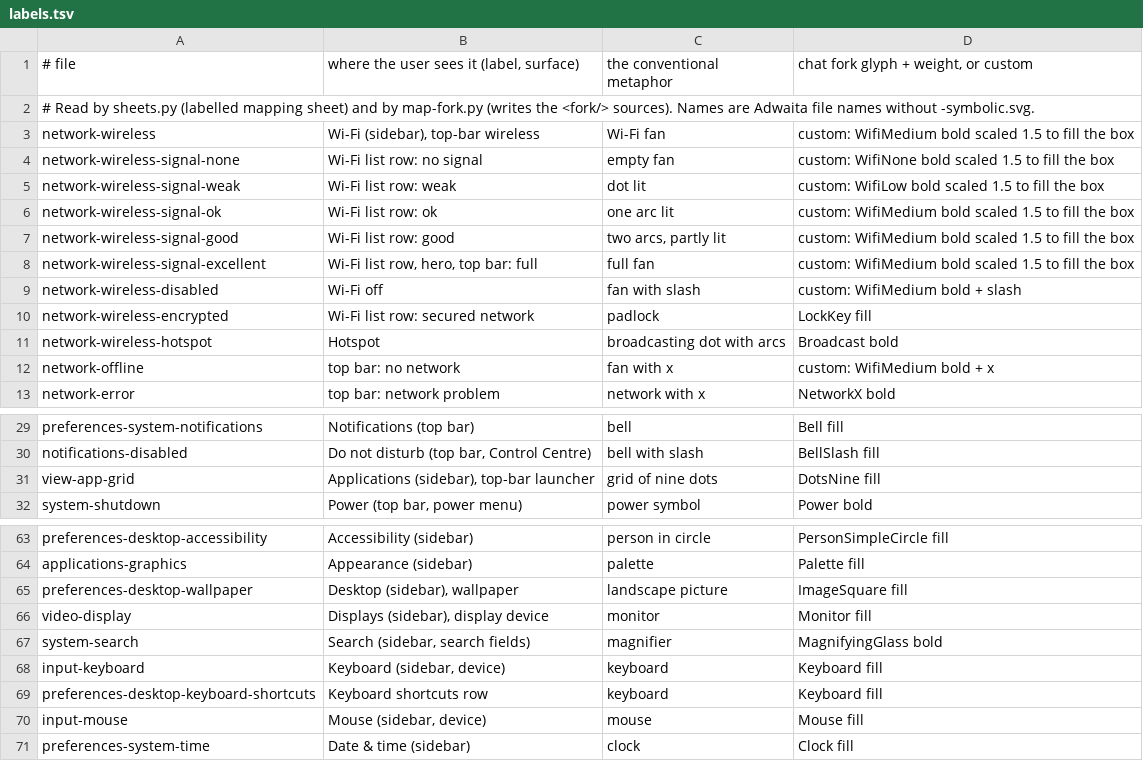
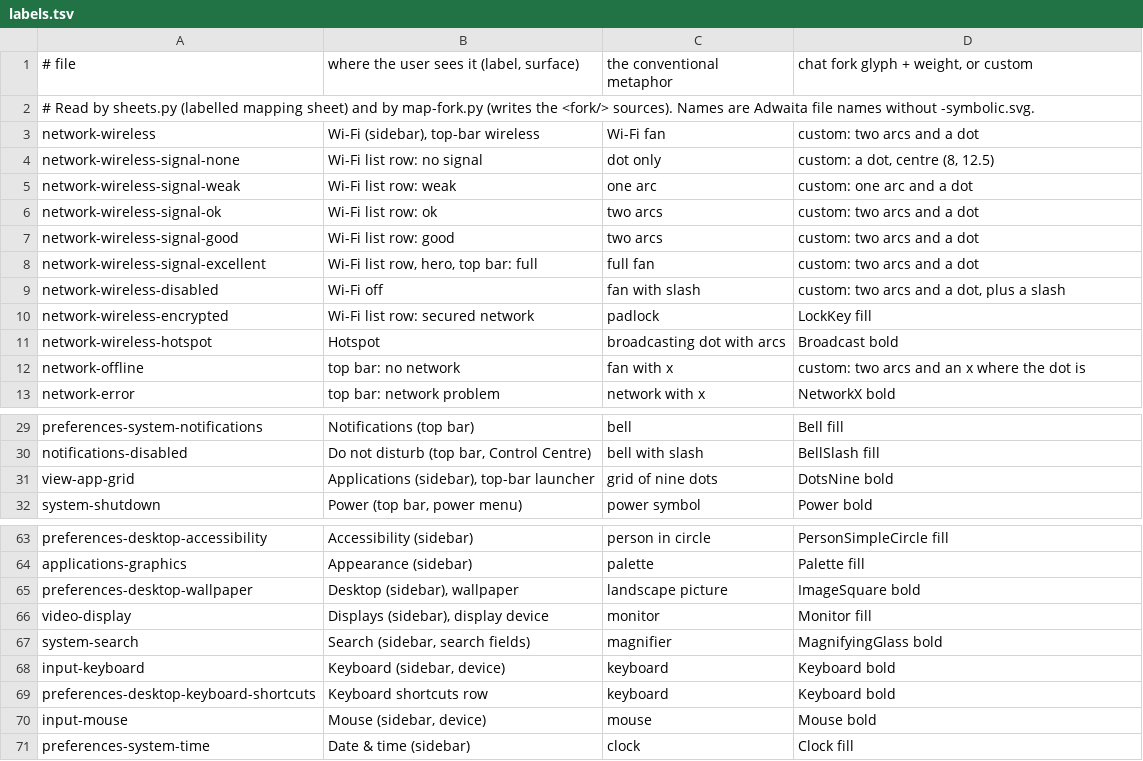
Before and after one commit to kierandrewett/bingux, a TSV file: scripts/icons/labels.tsv, drawn as a sheet; only a part is shown, gaps mark what is left out.

Commit message:
fix(icons): outline sidebar icons and a symmetric Wi-Fi fan
Keyboard, mouse, Desktop's picture and Applications' grid go back to the
outline weight: the fill versions read as blobs at 16 px, and the nine-dot
grid lost its solid square. The Wi-Fi family is redrawn as two stroked
arcs of the same angle around one centre plus a dot, so both sides match
instead of showing the cropped ends of a scaled fork glyph. Weak is one
arc, none is the dot, offline replaces the dot with an x.

Validated: build.py --check; renders of the Wi-Fi set at 128 px.

```diff
--- a/scripts/icons/labels.tsv
+++ b/scripts/icons/labels.tsv
@@ -2,12 +2,12 @@
 # Read by sheets.py (labelled mapping sheet) and by map-fork.py (writes the <fork/> sources). Names are Adwaita file names without -symbolic.svg.
-network-wireless | Wi-Fi (sidebar), top-bar wireless | Wi-Fi fan | custom: WifiMedium bold scaled 1.5 to fill the box
-network-wireless-signal-none | Wi-Fi list row: no signal | empty fan | custom: WifiNone bold scaled 1.5 to fill the box
-network-wireless-signal-weak | Wi-Fi list row: weak | dot lit | custom: WifiLow bold scaled 1.5 to fill the box
-network-wireless-signal-ok | Wi-Fi list row: ok | one arc lit | custom: WifiMedium bold scaled 1.5 to fill the box
-network-wireless-signal-good | Wi-Fi list row: good | two arcs, partly lit | custom: WifiMedium bold scaled 1.5 to fill the box
-network-wireless-signal-excellent | Wi-Fi list row, hero, top bar: full | full fan | custom: WifiMedium bold scaled 1.5 to fill the box
-network-wireless-disabled | Wi-Fi off | fan with slash | custom: WifiMedium bold + slash
+network-wireless | Wi-Fi (sidebar), top-bar wireless | Wi-Fi fan | custom: two arcs and a dot
+network-wireless-signal-none | Wi-Fi list row: no signal | dot only | custom: a dot, centre (8, 12.5)
+network-wireless-signal-weak | Wi-Fi list row: weak | one arc | custom: one arc and a dot
+network-wireless-signal-ok | Wi-Fi list row: ok | two arcs | custom: two arcs and a dot
+network-wireless-signal-good | Wi-Fi list row: good | two arcs | custom: two arcs and a dot
+network-wireless-signal-excellent | Wi-Fi list row, hero, top bar: full | full fan | custom: two arcs and a dot
+network-wireless-disabled | Wi-Fi off | fan with slash | custom: two arcs and a dot, plus a slash
 network-wireless-encrypted | Wi-Fi list row: secured network | padlock | LockKey fill
 network-wireless-hotspot | Hotspot | broadcasting dot with arcs | Broadcast bold
-network-offline | top bar: no network | fan with x | custom: WifiMedium bold + x
+network-offline | top bar: no network | fan with x | custom: two arcs and an x where the dot is
 network-error | top bar: network problem | network with x | NetworkX bold
@@ -30,3 +30,3 @@ preferences-system-notifications | Notifications (top bar) | bell | Bell fill
 notifications-disabled | Do not disturb (top bar, Control Centre) | bell with slash | BellSlash fill
-view-app-grid | Applications (sidebar), top-bar launcher | grid of nine dots | DotsNine fill
+view-app-grid | Applications (sidebar), top-bar launcher | grid of nine dots | DotsNine bold
 system-shutdown | Power (top bar, power menu) | power symbol | Power bold
@@ -64,8 +64,8 @@ preferences-desktop-accessibility | Accessibility (sidebar) | person in circle |
 applications-graphics | Appearance (sidebar) | palette | Palette fill
-preferences-desktop-wallpaper | Desktop (sidebar), wallpaper | landscape picture | ImageSquare fill
+preferences-desktop-wallpaper | Desktop (sidebar), wallpaper | landscape picture | ImageSquare bold
 video-display | Displays (sidebar), display device | monitor | Monitor fill
 system-search | Search (sidebar, search fields) | magnifier | MagnifyingGlass bold
-input-keyboard | Keyboard (sidebar, device) | keyboard | Keyboard fill
-preferences-desktop-keyboard-shortcuts | Keyboard shortcuts row | keyboard | Keyboard fill
-input-mouse | Mouse (sidebar, device) | mouse | Mouse fill
+input-keyboard | Keyboard (sidebar, device) | keyboard | Keyboard bold
+preferences-desktop-keyboard-shortcuts | Keyboard shortcuts row | keyboard | Keyboard bold
+input-mouse | Mouse (sidebar, device) | mouse | Mouse bold
 preferences-system-time | Date & time (sidebar) | clock | Clock fill
```
Also changed, not shown: 39 other files.
